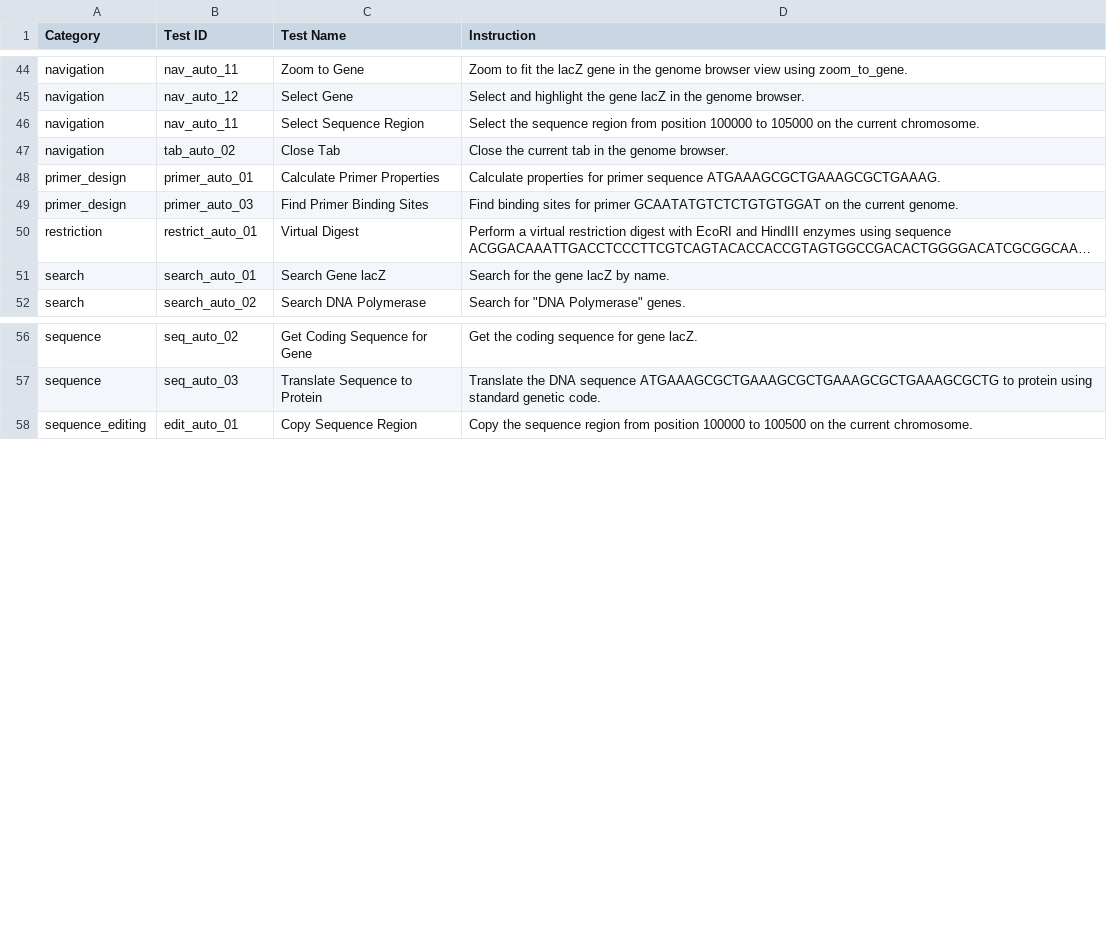
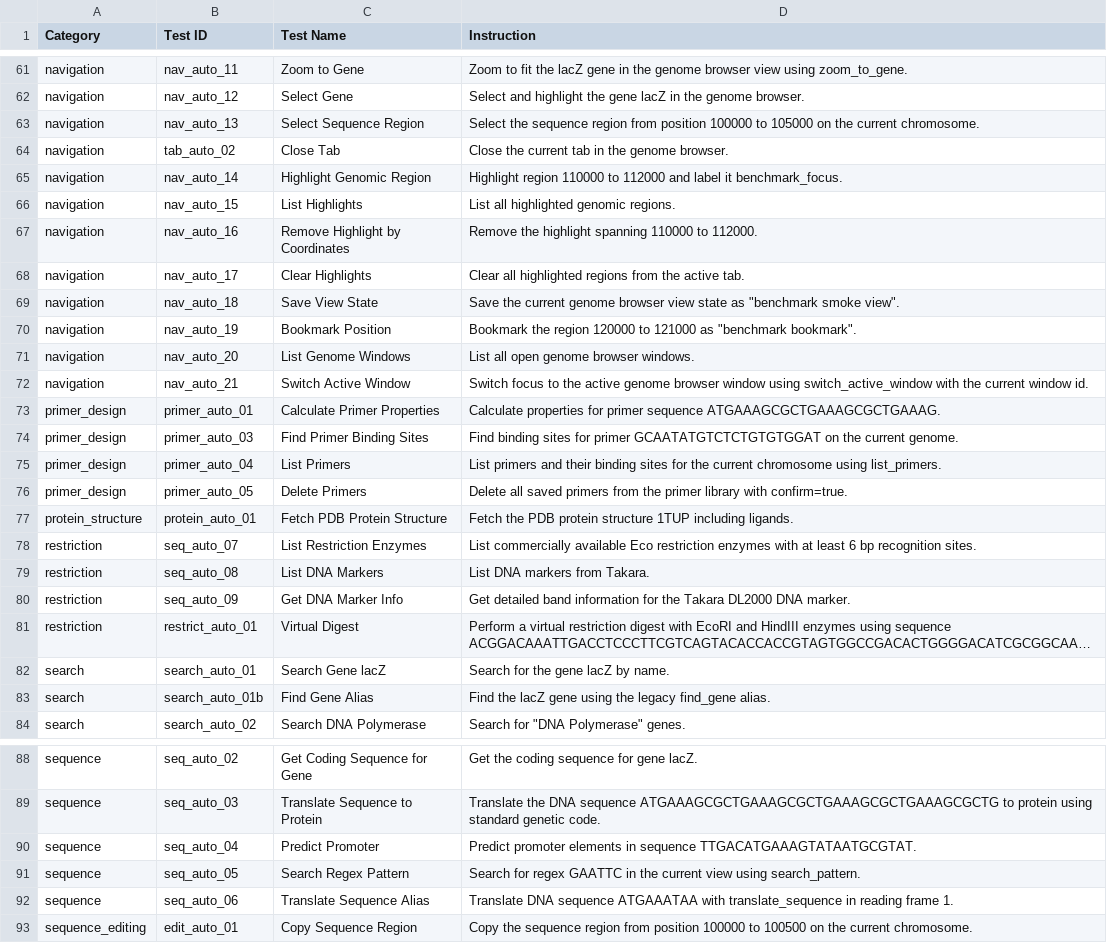
Before and after one commit to Scilence2022/CodeXomics, a CSV file: benchmark_AutomaticSimpleSuite.csv, drawn as a sheet; only a part is shown, gaps mark what is left out; long unchanged cells end in …; addresses are those after the commit; the diff covers the shown part only; the diff names each change by its address in the sheet, - before the commit and + after, or states it on an @@ line.

Commit message:
test: expand benchmark tool coverage

```diff
--- a/benchmark_AutomaticSimpleSuite.csv
+++ b/benchmark_AutomaticSimpleSuite.csv
-B63 (Test ID): nav_auto_11
+B63 (Test ID): nav_auto_13
+row 65: navigation | nav_auto_14 | Highlight Genomic Region | Highlight region 110000 to 112000 and label it benchmark_focus.
+row 66: navigation | nav_auto_15 | List Highlights | List all highlighted genomic regions.
+row 67: navigation | nav_auto_16 | Remove Highlight by Coordinates | Remove the highlight spanning 110000 to 112000.
+row 68: navigation | nav_auto_17 | Clear Highlights | Clear all highlighted regions from the active tab.
+row 69: navigation | nav_auto_18 | Save View State | Save the current genome browser view state as "benchmark smoke view".
+row 70: navigation | nav_auto_19 | Bookmark Position | Bookmark the region 120000 to 121000 as "benchmark bookmark".
+row 71: navigation | nav_auto_20 | List Genome Windows | List all open genome browser windows.
+row 72: navigation | nav_auto_21 | Switch Active Window | Switch focus to the active genome browser window using switch_active_window with the current window id.
+row 75: primer_design | primer_auto_04 | List Primers | List primers and their binding sites for the current chromosome using list_primers.
+row 76: primer_design | primer_auto_05 | Delete Primers | Delete all saved primers from the primer library with confirm=true.
+row 77: protein_structure | protein_auto_01 | Fetch PDB Protein Structure | Fetch the PDB protein structure 1TUP including ligands.
+row 78: restriction | seq_auto_07 | List Restriction Enzymes | List commercially available Eco restriction enzymes with at least 6 bp recognition sites.
+row 79: restriction | seq_auto_08 | List DNA Markers | List DNA markers from Takara.
+row 80: restriction | seq_auto_09 | Get DNA Marker Info | Get detailed band information for the Takara DL2000 DNA marker.
+row 83: search | search_auto_01b | Find Gene Alias | Find the lacZ gene using the legacy find_gene alias.
+row 90: sequence | seq_auto_04 | Predict Promoter | Predict promoter elements in sequence TTGACATGAAAGTATAATGCGTAT.
+row 91: sequence | seq_auto_05 | Search Regex Pattern | Search for regex GAATTC in the current view using search_pattern.
+row 92: sequence | seq_auto_06 | Translate Sequence Alias | Translate DNA sequence ATGAAATAA with translate_sequence in reading frame 1.
```
Also changed, not shown: 24 added rows and 3 edited cells elsewhere in this file, benchmark_AutomaticComplexSuite.csv, benchmark_ManualComplexSuite.csv, 6 other files.
